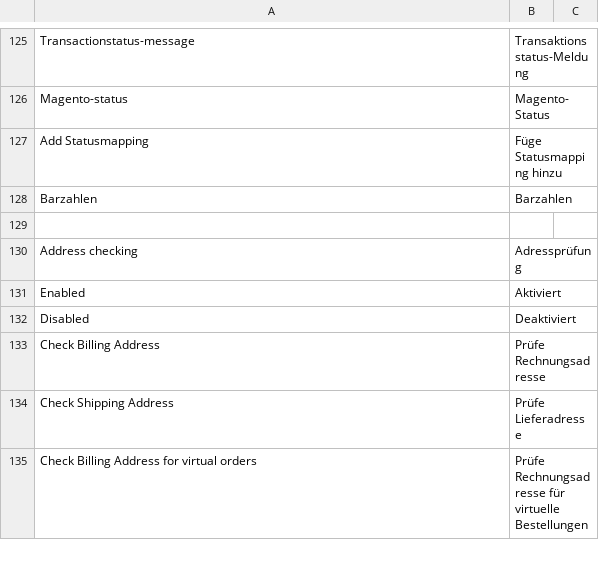
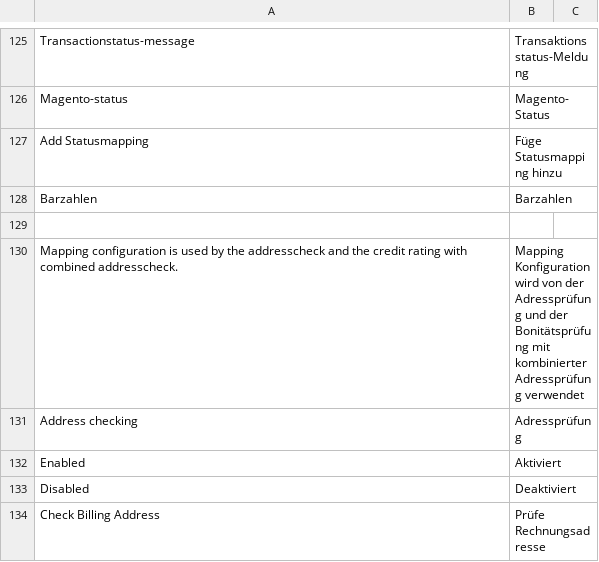
Before and after one commit to PAYONE-GmbH/magento-2, a CSV file: i18n/de_DE.csv, drawn as a sheet; only a part is shown, gaps mark what is left out; the shorter side is filled out with more unchanged rows; the diff names each change by its address in the sheet, - before the commit and + after, or states it on an @@ line.

```diff
--- a/i18n/de_DE.csv
+++ b/i18n/de_DE.csv
+row 130: Mapping configuration is used by the addresscheck and the credit rating with combined addresscheck. | Mapping Konfiguration wird von der Adressprüfung und der Bonitätsprüfung mit kombinierter Adressprüfung verwendet
```
Also changed, not shown: 11 other files.
